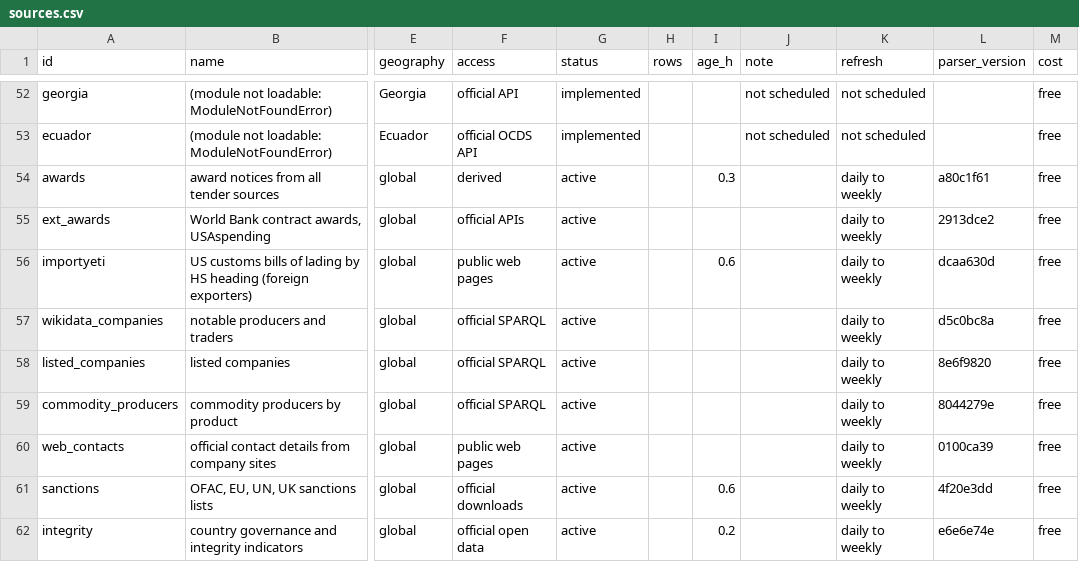
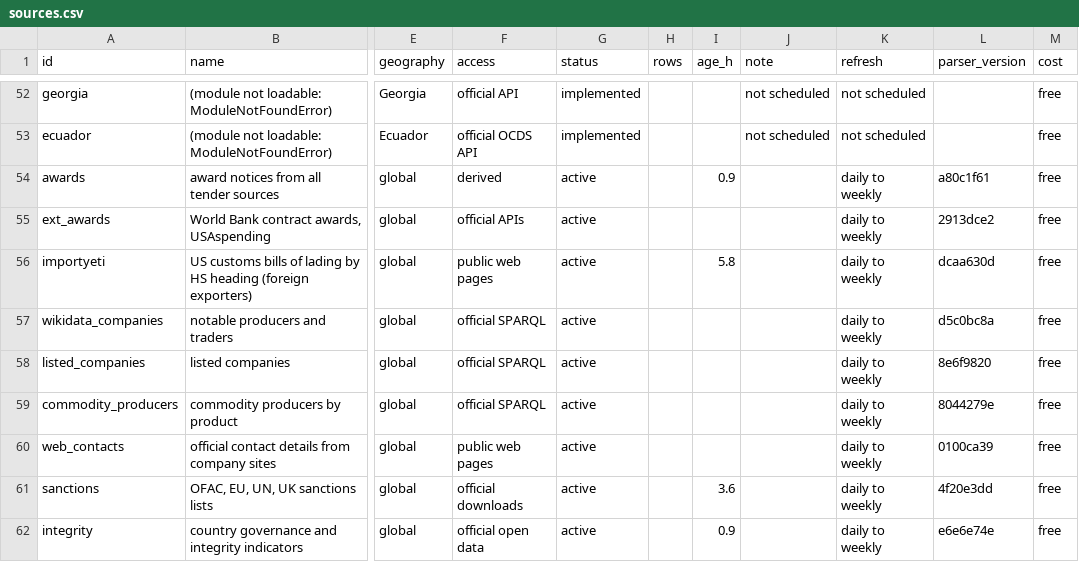
Before and after one commit to etaram/commodity-feeder, a CSV file: data/registry/sources.csv, drawn as a sheet; only a part is shown, gaps mark what is left out; the diff covers the shown part only; the diff names each change by its address in the sheet, - before the commit and + after, or states it on an @@ line.

```diff
--- a/data/registry/sources.csv
+++ b/data/registry/sources.csv
-I54 (age_h): 0.3
+I54 (age_h): 0.9
-I56 (age_h): 0.6
+I56 (age_h): 5.8
-I61 (age_h): 0.6
+I61 (age_h): 3.6
-I62 (age_h): 0.2
+I62 (age_h): 0.9
```
Also changed, not shown: 9 edited cells elsewhere in this file, 2 other files.
